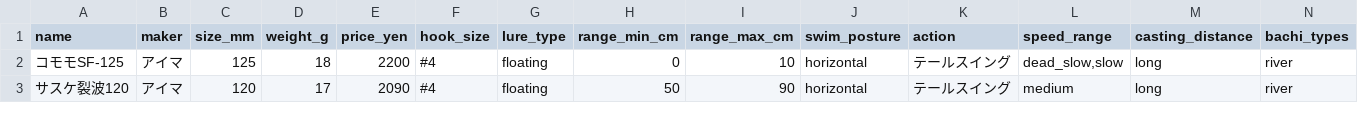
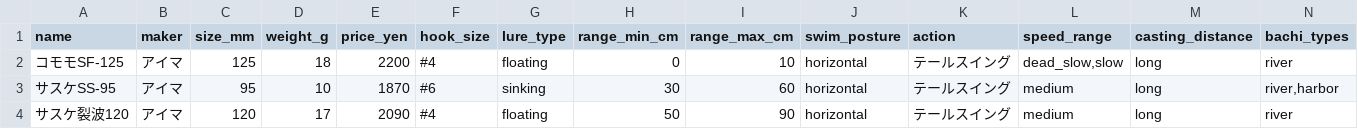
Before and after one commit to forecastVSfact/bachi-lure, a CSV file: luredatabase/update-komomo.csv, drawn as a sheet; only a part is shown; rows hold the shown columns only; the diff covers the shown part only; the diff names each change by its address in the sheet, - before the commit and + after, or states it on an @@ line.

```diff
--- a/luredatabase/update-komomo.csv
+++ b/luredatabase/update-komomo.csv
+row 3: サスケSS-95 | アイマ | 95 | 10 | 1870 | #6 | sinking | 30 | 60 | horizontal | テールスイング | medium | long | river,harbor
```
Also changed, not shown: 2 edited cells elsewhere in this file.
